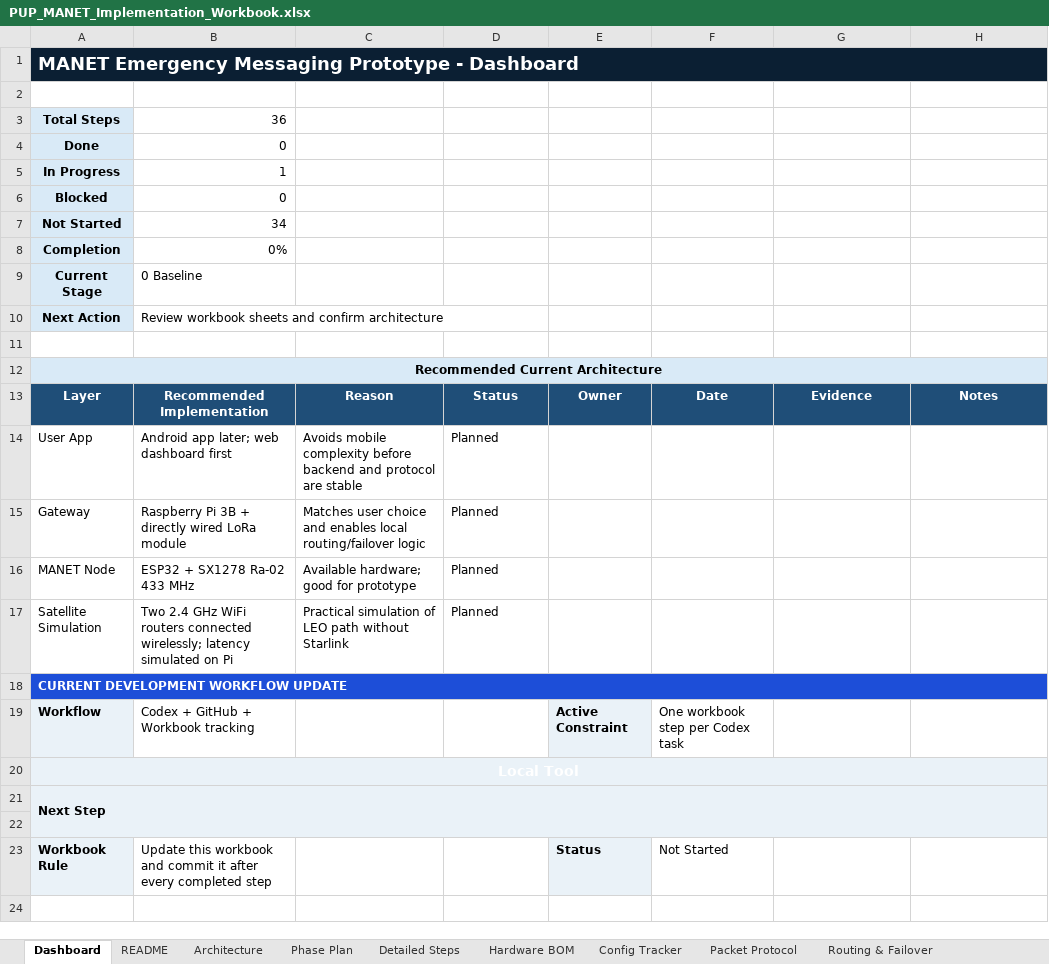
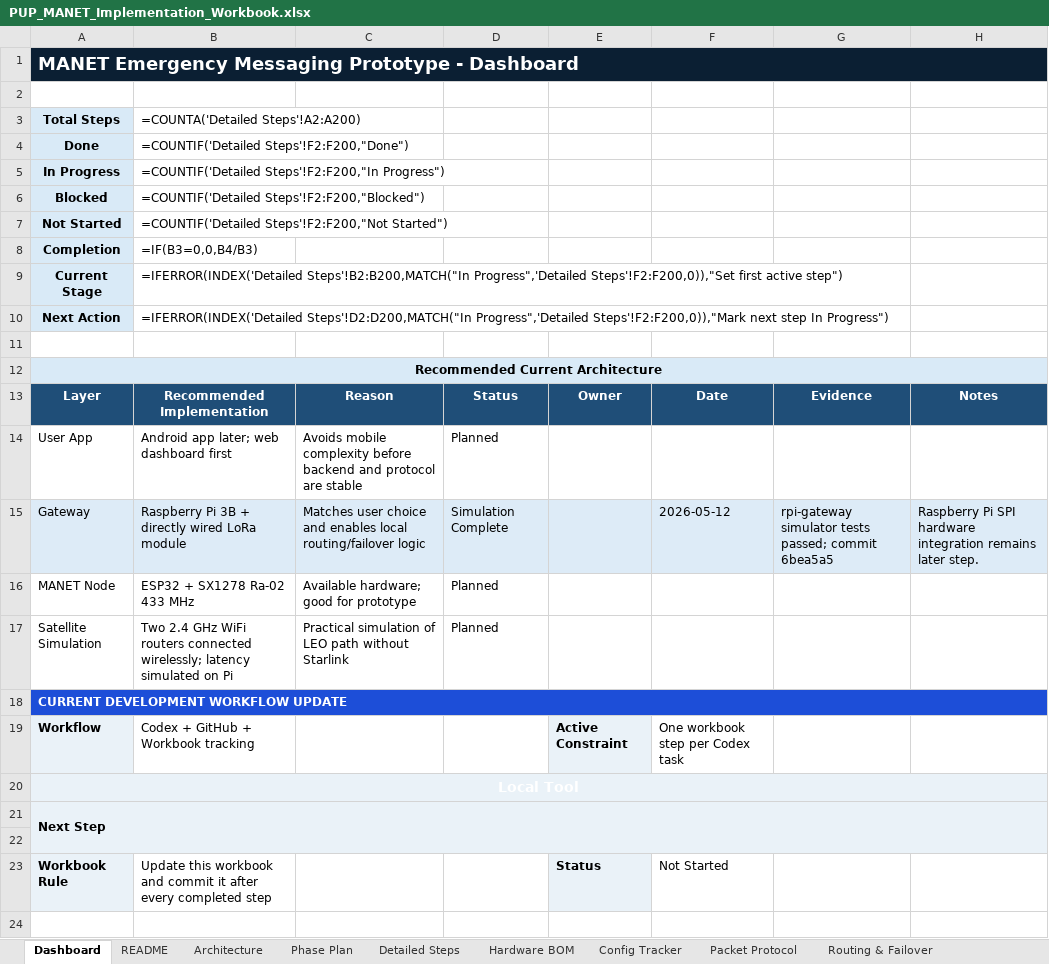
Before and after one commit to pagibetech/pup-manet-emergency-messaging, an Excel workbook: docs/workbook/PUP_MANET_Implementation_Workbook.xlsx, sheet Dashboard, drawn as a sheet; only a part is shown; values as stored, in another font and other column widths than the file's, no borders; formulas without a stored value are shown as written; the diff names each change by its address in the sheet, - before the commit and + after, or states it on an @@ line.

Commit message:
Update workbook progress for steps 023 and 024

```diff
--- a/docs/workbook/PUP_MANET_Implementation_Workbook.xlsx (sheet Dashboard)
+++ b/docs/workbook/PUP_MANET_Implementation_Workbook.xlsx (sheet Dashboard)
-B3: 36
+B3: =COUNTA('Detailed Steps'!A2:A200)
-B4: 0
+B4: =COUNTIF('Detailed Steps'!F2:F200,"Done")
-B5: 1
+B5: =COUNTIF('Detailed Steps'!F2:F200,"In Progress")
-B6: 0
+B6: =COUNTIF('Detailed Steps'!F2:F200,"Blocked")
-B7: 34
+B7: =COUNTIF('Detailed Steps'!F2:F200,"Not Started")
-B8: 0%
+B8: =IF(B3=0,0,B4/B3)
-B9: 0 Baseline
+B9: =IFERROR(INDEX('Detailed Steps'!B2:B200,MATCH("In Progress",'Detailed Steps'!F2:F200,0)),"Set first active step")
-B10: Review workbook sheets and confirm architecture
+B10: =IFERROR(INDEX('Detailed Steps'!D2:D200,MATCH("In Progress",'Detailed Steps'!F2:F200,0)),"Mark next step In Progress")
-A15:H15 fill: none
+A15:H15 fill: #DDEBF7
-D15: Planned
+D15: Simulation Complete
-F15: (empty)
+F15: 2026-05-12
-G15: (empty)
+G15: rpi-gateway simulator tests passed; commit 6bea5a5
-H15: (empty)
+H15: Raspberry Pi SPI hardware integration remains later step.
-B18:H18 fill: #1D4ED8
+B18:H18 fill: none
-E20:E22 fill: #EAF2F8
+E20:E22 fill: none
-A22 fill: #EAF2F8
+A22 fill: none
```
Also changed, not shown: sheet Detailed Steps, sheet Progress Tracker, sheet Codex GitHub Workflow, sheet Repo Structure, sheet Codex Task Prompts, sheet Phase Plan, 3 more sheets, charts or pictures, 1 other file.
